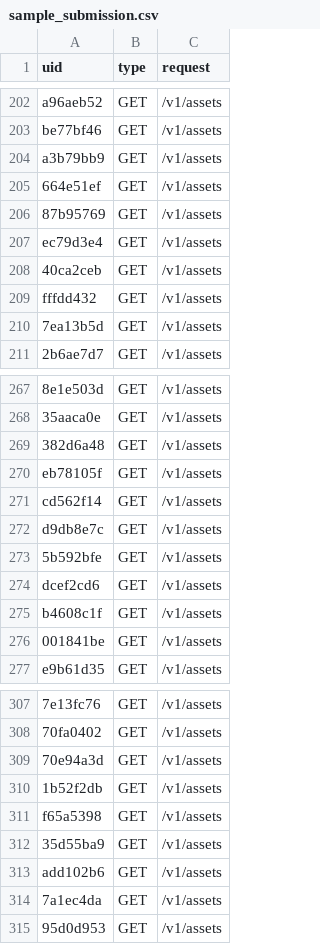
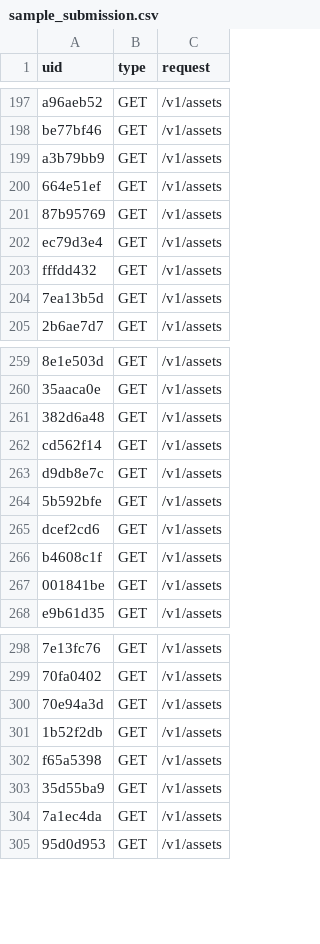
Before and after one commit to OSerge/finam-hack, a CSV file: data/processed/sample_submission.csv, drawn as a sheet; only a part is shown, gaps mark what is left out; the diff covers the shown part only; the diff names each change by its address in the sheet, - before the commit and + after, or states it on an @@ line.

```diff
--- a/data/processed/sample_submission.csv
+++ b/data/processed/sample_submission.csv
-row 208: 40ca2ceb | GET | /v1/assets
-row 270: eb78105f | GET | /v1/assets
-row 313: add102b6 | GET | /v1/assets
```
Also changed, not shown: 7 removed rows elsewhere in this file, data/processed/test.csv.
